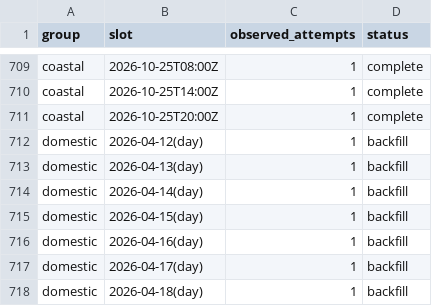
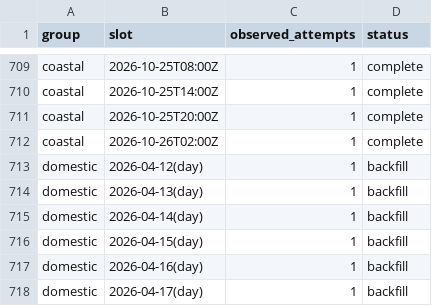
Before and after one commit to jacob7choi-xyz/fli-tracker, a CSV file: coverage.csv, drawn as a sheet; only a part is shown, gaps mark what is left out; the shorter side is filled out with more unchanged rows.

```diff
--- a/coverage.csv
+++ b/coverage.csv
@@ -711,2 +711,3 @@ coastal,2026-10-25T14:00Z,1,complete
 coastal,2026-10-25T20:00Z,1,complete
+coastal,2026-10-26T02:00Z,1,complete
 domestic,2026-04-12(day),1,backfill
```
Also changed, not shown: 1 other file.
